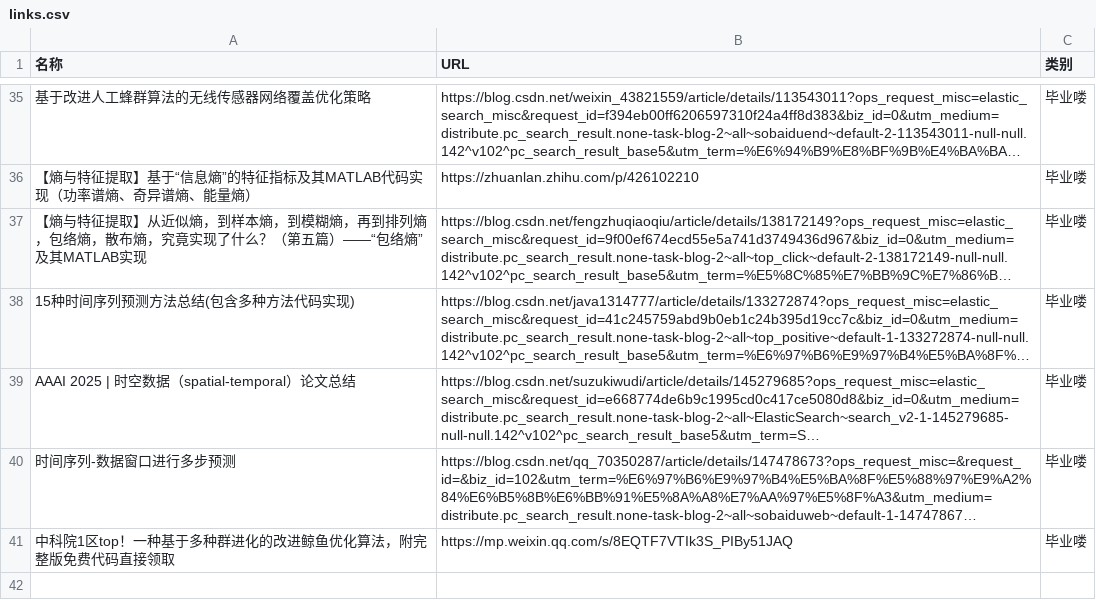
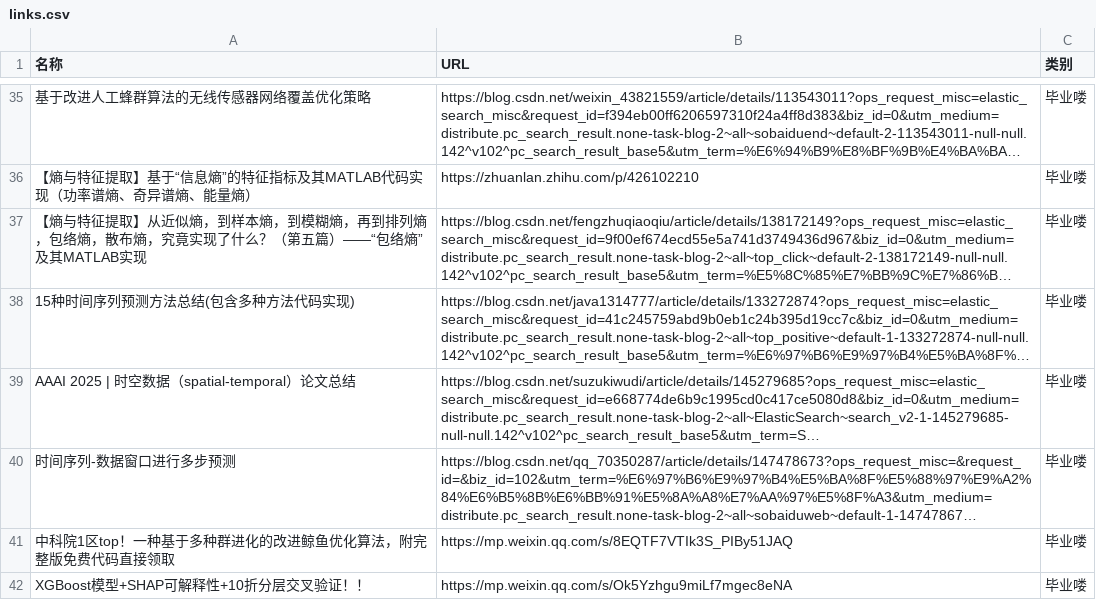
Before and after one commit to wwff3170-debug/link-manager, a CSV file: links.csv, drawn as a sheet; only a part is shown, gaps mark what is left out; long unchanged cells end in …; the diff names each change by its address in the sheet, - before the commit and + after, or states it on an @@ line.

Commit message:
更新链接数据

```diff
--- a/links.csv
+++ b/links.csv
+row 42: XGBoost模型+SHAP可解释性+10折分层交叉验证！！ | https://mp.weixin.qq.com/s/Ok5Yzhgu9miLf7mgec8eNA | 毕业喽
```
